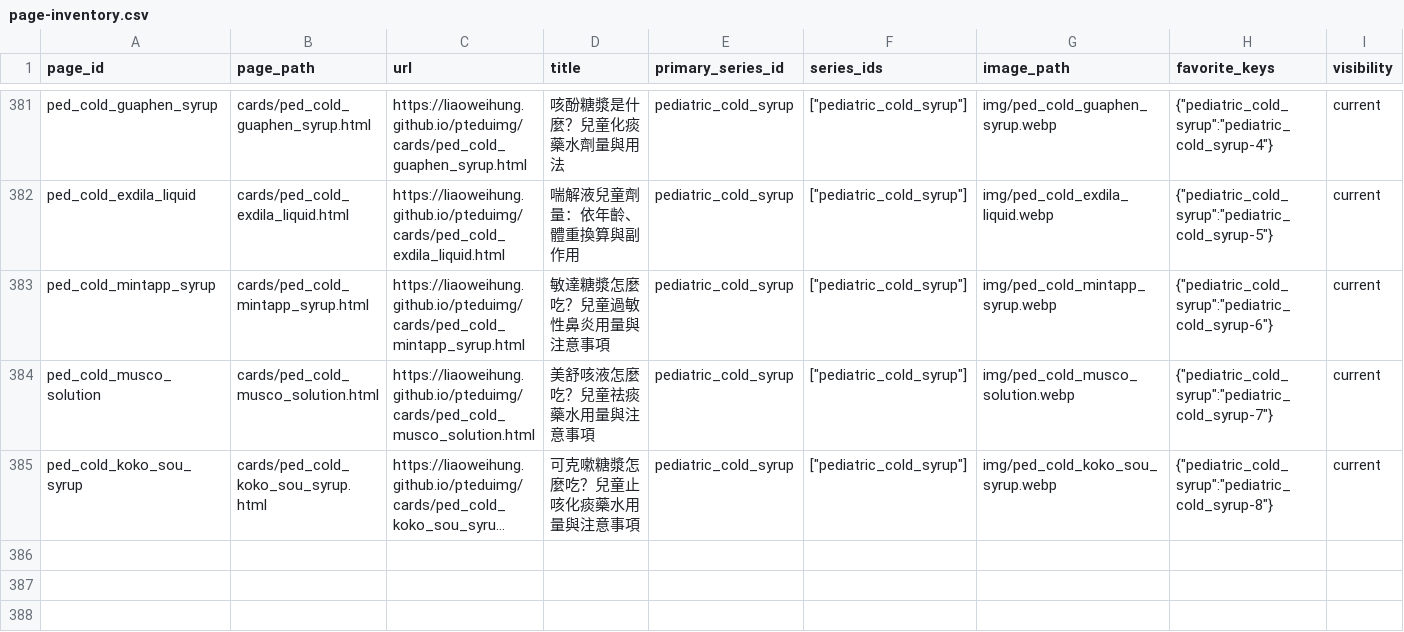
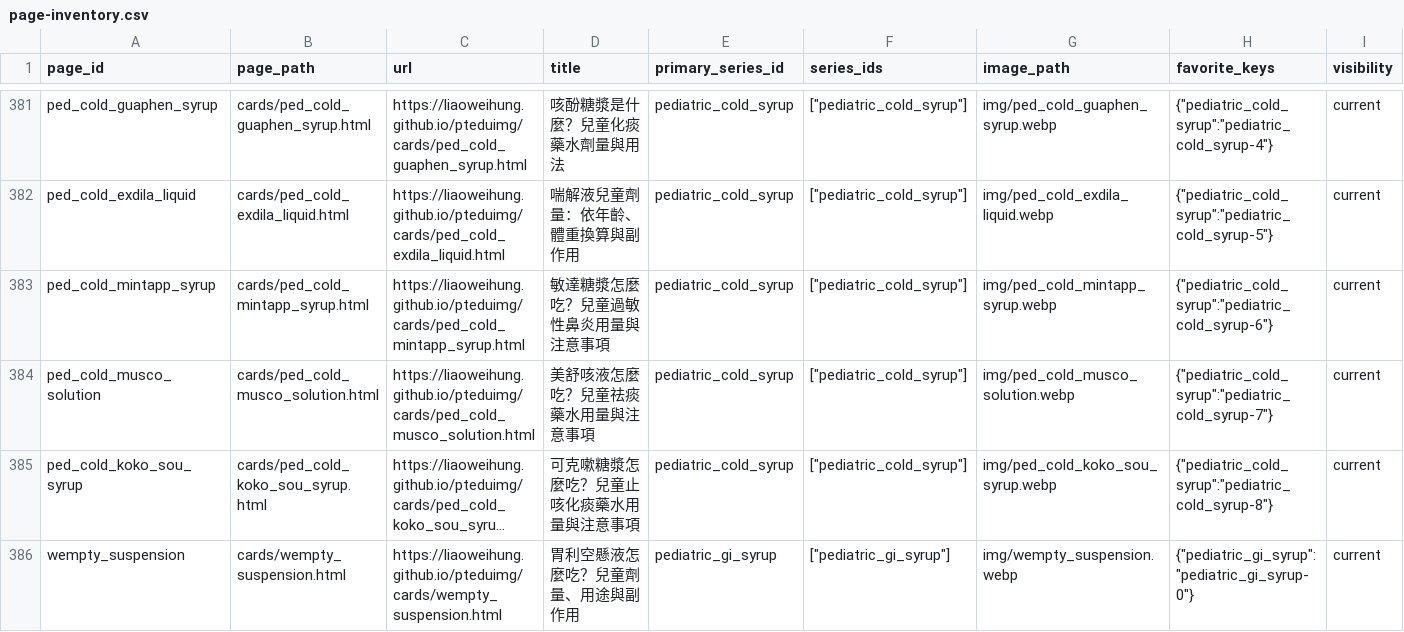
Before and after one commit to liaoweihung/pteduimg, a CSV file: docs/project-management/page-inventory.csv, drawn as a sheet; only a part is shown, gaps mark what is left out; long unchanged cells end in …; rows hold the shown columns only; the diff names each change by its address in the sheet, - before the commit and + after, or states it on an @@ line.

Commit message:
Add pediatric gastrointestinal syrup education card

```diff
--- a/docs/project-management/page-inventory.csv
+++ b/docs/project-management/page-inventory.csv
+row 386: wempty_suspension | cards/wempty_suspension.html | https://liaoweihung.github.io/pteduimg/cards/wempty_suspension.html | 胃利空懸液怎麼吃？兒童劑量、用途與副作用 | pediatric_gi_syrup | ["pediatric_gi_syrup"] | img/wempty_suspension.webp | {"pediatric_gi_syrup":"pediatric_gi_syrup-0"} | current
```
Also changed, not shown: docs/project-management/change-requests.csv, docs/project-management/content-relations.csv, 12 other files.
